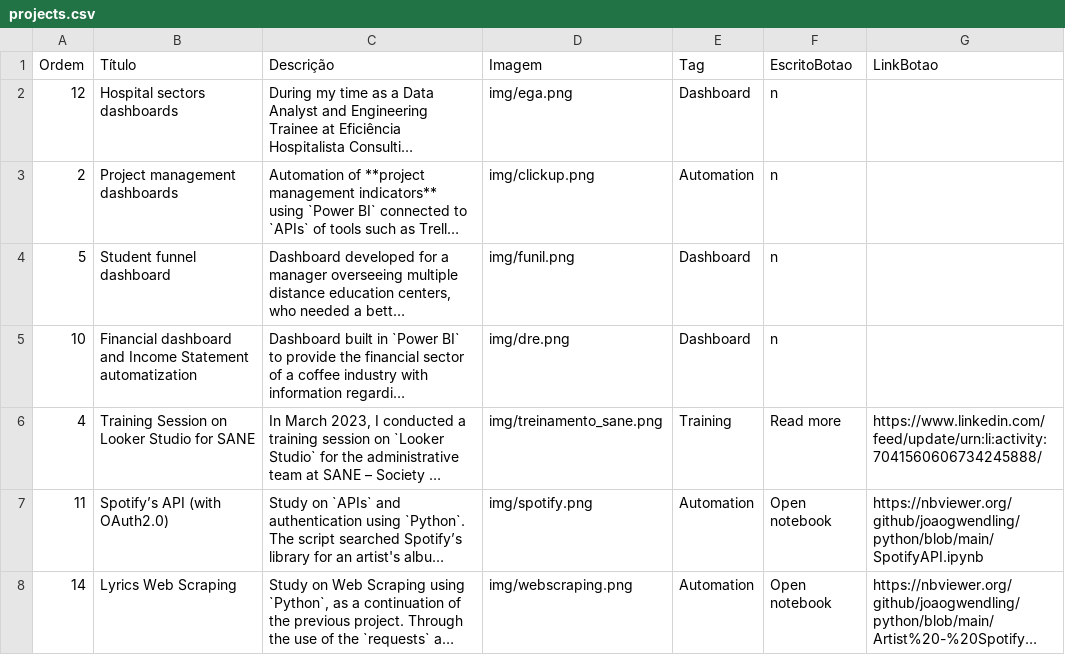
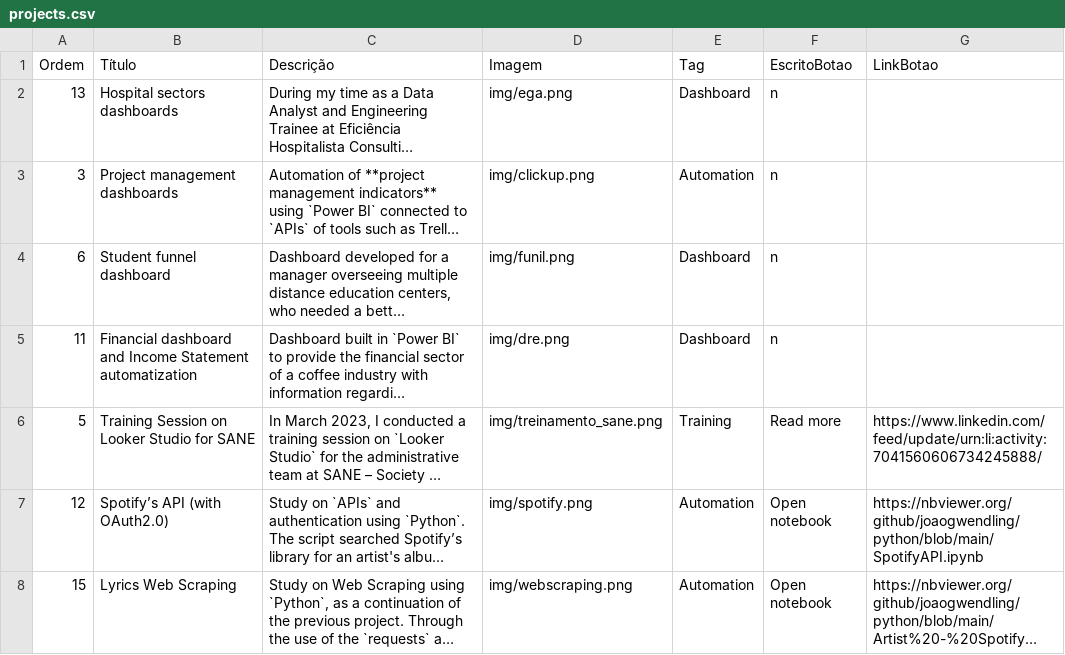
Before and after one commit to joaogwendling/streamlit_portfolio, a CSV file: Estudos2_Portfolio/projects.csv, drawn as a sheet; only a part is shown; long unchanged cells end in …; the diff covers the shown part only; the diff names each change by its address in the sheet, - before the commit and + after, or states it on an @@ line.

```diff
--- a/Estudos2_Portfolio/projects.csv
+++ b/Estudos2_Portfolio/projects.csv
-A2 (Ordem): 12
+A2 (Ordem): 13
-A3 (Ordem): 2
+A3 (Ordem): 3
-A4 (Ordem): 5
+A4 (Ordem): 6
-A5 (Ordem): 10
+A5 (Ordem): 11
-A6 (Ordem): 4
+A6 (Ordem): 5
-A7 (Ordem): 11
+A7 (Ordem): 12
-A8 (Ordem): 14
+A8 (Ordem): 15
```
Also changed, not shown: 1 added row and 6 edited cells elsewhere in this file.
